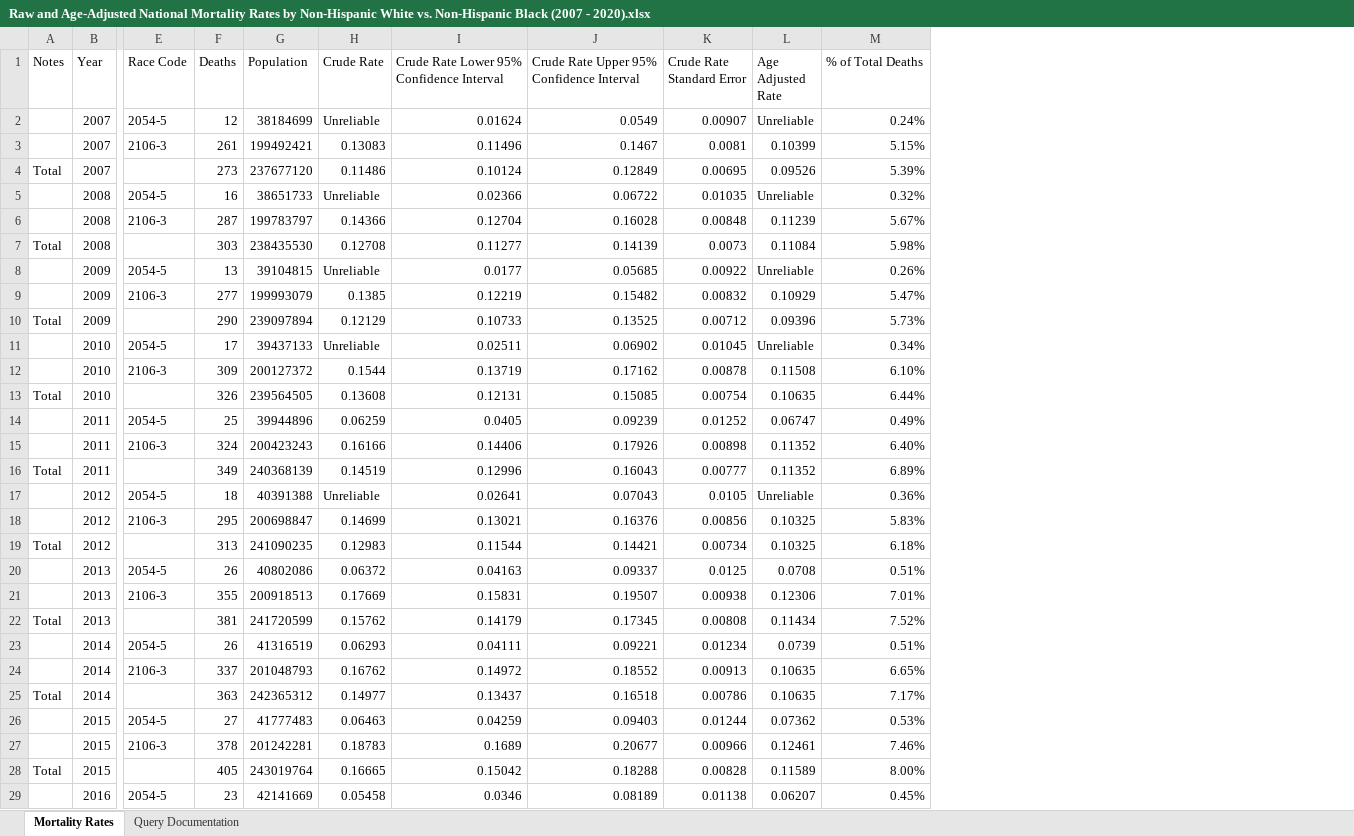
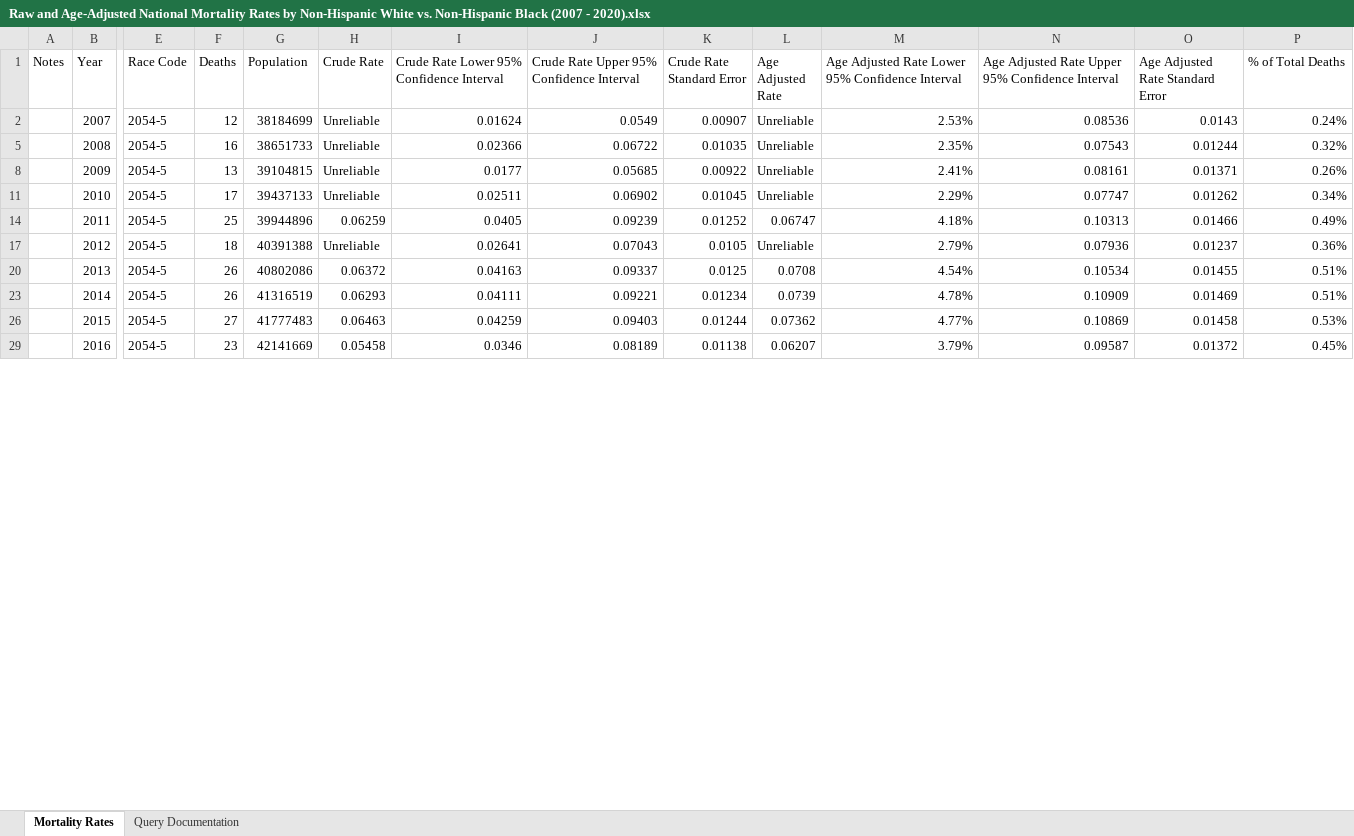
Before and after one commit to snairdesai/CJD_Epi, an Excel workbook: raw/Raw and Age-Adjusted National Mortality Rates by Non-Hispanic White vs. Non-Hispanic Black (2007 - 2020).xlsx, sheet Mortality Rates, drawn as a sheet; only a part is shown, gaps mark what is left out; values as stored, in another font and other column widths than the file's, no borders; removed rows and columns are numbered as before the commit, all else as after; rows hold the shown columns only; the diff covers the shown part only; the diff names each change by its address in the sheet, - before the commit and + after, or states it on an @@ line.

```diff
--- a/raw/Raw and Age-Adjusted National Mortality Rates by Non-Hispanic White vs. Non-Hispanic Black (2007 - 2020).xlsx (sheet Mortality Rates)
+++ b/raw/Raw and Age-Adjusted National Mortality Rates by Non-Hispanic White vs. Non-Hispanic Black (2007 - 2020).xlsx (sheet Mortality Rates)
+column M, rows 1-29: Age Adjusted Rate Lower 95% Confidence Interval | 2.53% | 2.35% | 2.41% | 2.29% | 4.18% | 2.79% | 4.54% | 4.78% | 4.77% | 3.79%
+column N, rows 1-29: Age Adjusted Rate Upper 95% Confidence Interval | 0.08536 | 0.07543 | 0.08161 | 0.07747 | 0.10313 | 0.07936 | 0.10534 | 0.10909 | 0.10869 | 0.09587
+column O (Age Adjusted Rate Standard Error), rows 2-29: 0.0143 | 0.01244 | 0.01371 | 0.01262 | 0.01466 | 0.01237 | 0.01455 | 0.01469 | 0.01458 | 0.01372
-row 3:  | 2007 | 2106-3 | 261 | 199492421 | 0.13083 | 0.11496 | 0.1467 | 0.0081 | 0.10399 | 5.15%
-row 4: Total | 2007 |  | 273 | 237677120 | 0.11486 | 0.10124 | 0.12849 | 0.00695 | 0.09526 | 5.39%
-row 6:  | 2008 | 2106-3 | 287 | 199783797 | 0.14366 | 0.12704 | 0.16028 | 0.00848 | 0.11239 | 5.67%
-row 7: Total | 2008 |  | 303 | 238435530 | 0.12708 | 0.11277 | 0.14139 | 0.0073 | 0.11084 | 5.98%
-row 9:  | 2009 | 2106-3 | 277 | 199993079 | 0.1385 | 0.12219 | 0.15482 | 0.00832 | 0.10929 | 5.47%
-row 10: Total | 2009 |  | 290 | 239097894 | 0.12129 | 0.10733 | 0.13525 | 0.00712 | 0.09396 | 5.73%
-row 12:  | 2010 | 2106-3 | 309 | 200127372 | 0.1544 | 0.13719 | 0.17162 | 0.00878 | 0.11508 | 6.10%
-row 13: Total | 2010 |  | 326 | 239564505 | 0.13608 | 0.12131 | 0.15085 | 0.00754 | 0.10635 | 6.44%
-row 15:  | 2011 | 2106-3 | 324 | 200423243 | 0.16166 | 0.14406 | 0.17926 | 0.00898 | 0.11352 | 6.40%
-row 16: Total | 2011 |  | 349 | 240368139 | 0.14519 | 0.12996 | 0.16043 | 0.00777 | 0.11352 | 6.89%
-row 18:  | 2012 | 2106-3 | 295 | 200698847 | 0.14699 | 0.13021 | 0.16376 | 0.00856 | 0.10325 | 5.83%
-row 19: Total | 2012 |  | 313 | 241090235 | 0.12983 | 0.11544 | 0.14421 | 0.00734 | 0.10325 | 6.18%
-row 21:  | 2013 | 2106-3 | 355 | 200918513 | 0.17669 | 0.15831 | 0.19507 | 0.00938 | 0.12306 | 7.01%
-row 22: Total | 2013 |  | 381 | 241720599 | 0.15762 | 0.14179 | 0.17345 | 0.00808 | 0.11434 | 7.52%
-row 24:  | 2014 | 2106-3 | 337 | 201048793 | 0.16762 | 0.14972 | 0.18552 | 0.00913 | 0.10635 | 6.65%
-row 25: Total | 2014 |  | 363 | 242365312 | 0.14977 | 0.13437 | 0.16518 | 0.00786 | 0.10635 | 7.17%
-row 27:  | 2015 | 2106-3 | 378 | 201242281 | 0.18783 | 0.1689 | 0.20677 | 0.00966 | 0.12461 | 7.46%
-row 28: Total | 2015 |  | 405 | 243019764 | 0.16665 | 0.15042 | 0.18288 | 0.00828 | 0.11589 | 8.00%
```
Also changed, not shown: 11 removed rows elsewhere in this sheet, hidden cells, raw/Raw and Age-Adjusted National Mortality Rates by Urbanity (2007 - 2020).xlsx, 56 other files.
